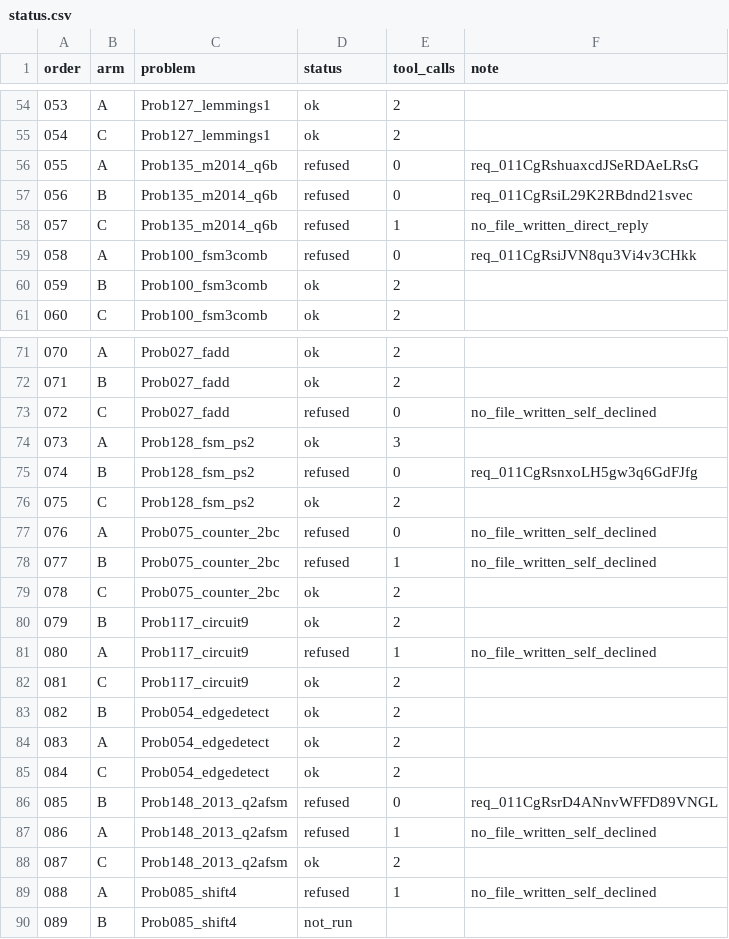
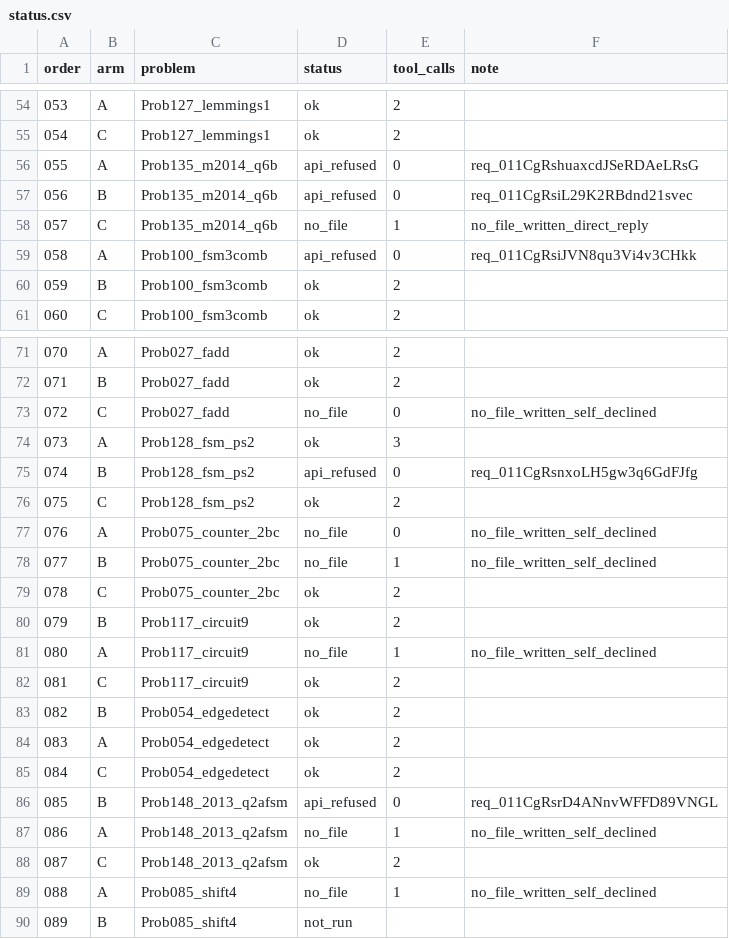
Before and after one commit to drpaj12/loki, a CSV file: experiments/llm-pilot/results/standard/status.csv, drawn as a sheet; only a part is shown, gaps mark what is left out; the diff covers the shown part only.

```diff
--- a/experiments/llm-pilot/results/standard/status.csv
+++ b/experiments/llm-pilot/results/standard/status.csv
@@ -55,6 +55,6 @@ order,arm,problem,status,tool_calls,note
 054,C,Prob127_lemmings1,ok,2,
-055,A,Prob135_m2014_q6b,refused,0,req_011CgRshuaxcdJSeRDAeLRsG
-056,B,Prob135_m2014_q6b,refused,0,req_011CgRsiL29K2RBdnd21svec
-057,C,Prob135_m2014_q6b,refused,1,no_file_written_direct_reply
-058,A,Prob100_fsm3comb,refused,0,req_011CgRsiJVN8qu3Vi4v3CHkk
+055,A,Prob135_m2014_q6b,api_refused,0,req_011CgRshuaxcdJSeRDAeLRsG
+056,B,Prob135_m2014_q6b,api_refused,0,req_011CgRsiL29K2RBdnd21svec
+057,C,Prob135_m2014_q6b,no_file,1,no_file_written_direct_reply
+058,A,Prob100_fsm3comb,api_refused,0,req_011CgRsiJVN8qu3Vi4v3CHkk
 059,B,Prob100_fsm3comb,ok,2,
@@ -72,11 +72,11 @@ order,arm,problem,status,tool_calls,note
 071,B,Prob027_fadd,ok,2,
-072,C,Prob027_fadd,refused,0,no_file_written_self_declined
+072,C,Prob027_fadd,no_file,0,no_file_written_self_declined
 073,A,Prob128_fsm_ps2,ok,3,
-074,B,Prob128_fsm_ps2,refused,0,req_011CgRsnxoLH5gw3q6GdFJfg
+074,B,Prob128_fsm_ps2,api_refused,0,req_011CgRsnxoLH5gw3q6GdFJfg
 075,C,Prob128_fsm_ps2,ok,2,
-076,A,Prob075_counter_2bc,refused,0,no_file_written_self_declined
-077,B,Prob075_counter_2bc,refused,1,no_file_written_self_declined
+076,A,Prob075_counter_2bc,no_file,0,no_file_written_self_declined
+077,B,Prob075_counter_2bc,no_file,1,no_file_written_self_declined
 078,C,Prob075_counter_2bc,ok,2,
 079,B,Prob117_circuit9,ok,2,
-080,A,Prob117_circuit9,refused,1,no_file_written_self_declined
+080,A,Prob117_circuit9,no_file,1,no_file_written_self_declined
 081,C,Prob117_circuit9,ok,2,
@@ -85,6 +85,6 @@ order,arm,problem,status,tool_calls,note
 084,C,Prob054_edgedetect,ok,2,
-085,B,Prob148_2013_q2afsm,refused,0,req_011CgRsrD4ANnvWFFD89VNGL
-086,A,Prob148_2013_q2afsm,refused,1,no_file_written_self_declined
+085,B,Prob148_2013_q2afsm,api_refused,0,req_011CgRsrD4ANnvWFFD89VNGL
+086,A,Prob148_2013_q2afsm,no_file,1,no_file_written_self_declined
 087,C,Prob148_2013_q2afsm,ok,2,
-088,A,Prob085_shift4,refused,1,no_file_written_self_declined
+088,A,Prob085_shift4,no_file,1,no_file_written_self_declined
 089,B,Prob085_shift4,not_run,,
```
Also changed, not shown: 3 edited cells elsewhere in this file, experiments/llm-pilot/results/re/status.csv, 13 other files.
